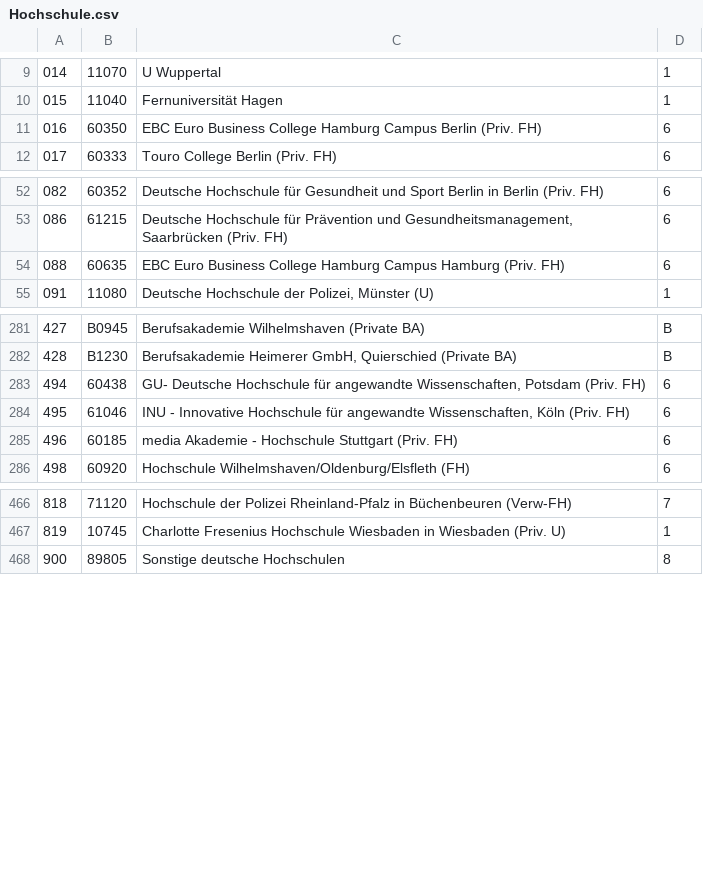
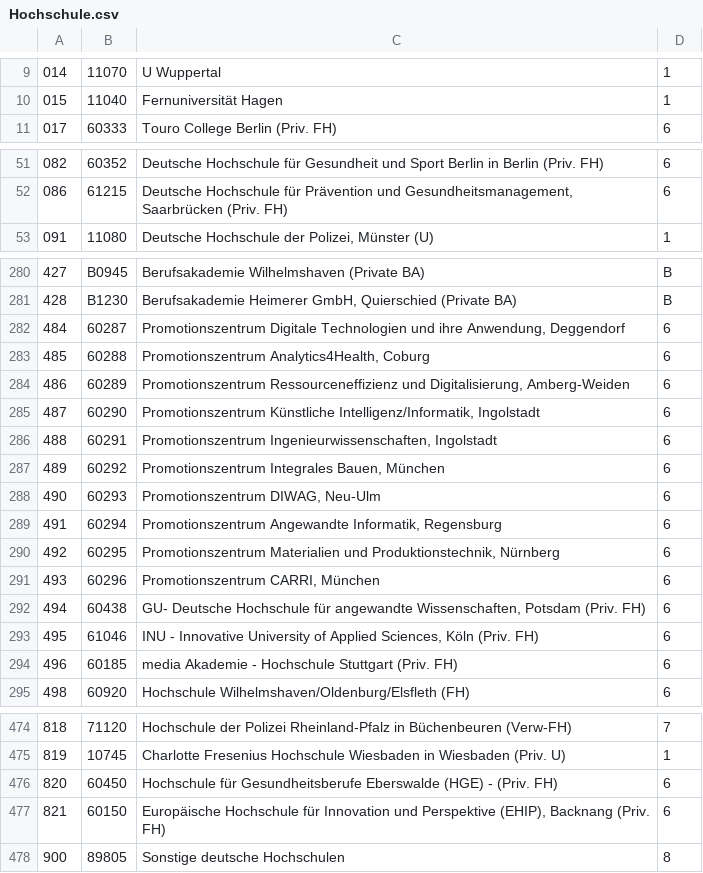
Before and after one commit to dini-ag-kim/destatis-schluesseltabellen, a CSV file: studierende/Hochschule.csv, drawn as a sheet; only a part is shown, gaps mark what is left out; the diff covers the shown part only.

```diff
--- a/studierende/Hochschule.csv
+++ b/studierende/Hochschule.csv
@@ -10,3 +10,2 @@
 015;11040;Fernuniversität Hagen;1
-016;60350;EBC Euro Business College Hamburg Campus Berlin (Priv. FH) ;6
 017;60333;Touro College Berlin (Priv. FH);6
@@ -53,3 +52,2 @@
 086;61215;Deutsche Hochschule für Prävention und Gesundheitsmanagement, Saarbrücken (Priv. FH);6
-088;60635;EBC Euro Business College Hamburg Campus Hamburg (Priv. FH);6
 091;11080;Deutsche Hochschule der Polizei, Münster (U) ;1
@@ -282,4 +281,14 @@
 428;B1230;Berufsakademie Heimerer GmbH, Quierschied (Private BA);B
+484;60287;Promotionszentrum Digitale Technologien und ihre Anwendung,  Deggendorf;6
+485;60288;Promotionszentrum Analytics4Health, Coburg;6
+486;60289;Promotionszentrum Ressourceneffizienz und Digitalisierung, Amberg-Weiden;6
+487;60290;Promotionszentrum Künstliche Intelligenz/Informatik, Ingolstadt ;6
+488;60291;Promotionszentrum Ingenieurwissenschaften, Ingolstadt;6
+489;60292;Promotionszentrum Integrales Bauen, München;6
+490;60293;Promotionszentrum DIWAG, Neu-Ulm	;6
+491;60294;Promotionszentrum Angewandte Informatik, Regensburg;6
+492;60295;Promotionszentrum Materialien und Produktionstechnik, Nürnberg;6
+493;60296;Promotionszentrum CARRI, München;6
 494;60438;GU- Deutsche Hochschule für angewandte Wissenschaften, Potsdam (Priv. FH);6
-495;61046;INU - Innovative Hochschule für angewandte Wissenschaften, Köln (Priv. FH);6
+495;61046;INU - Innovative University of Applied Sciences, Köln (Priv. FH);6
 496;60185;media Akademie - Hochschule Stuttgart (Priv. FH);6
@@ -467,2 +475,4 @@
 819;10745;Charlotte Fresenius Hochschule Wiesbaden in Wiesbaden (Priv. U);1
+820;60450;Hochschule für Gesundheitsberufe Eberswalde (HGE) - (Priv. FH)	;6
+821;60150;Europäische Hochschule für Innovation und Perspektive (EHIP), Backnang (Priv. FH);6
 900;89805;Sonstige deutsche Hochschulen;8
```
Also changed, not shown: 2 added rows, 1 removed row and 8 edited cells elsewhere in this file, studierende/HochschulFachbereich.csv, studierende/HochschulStandort.csv, 3 other files.
